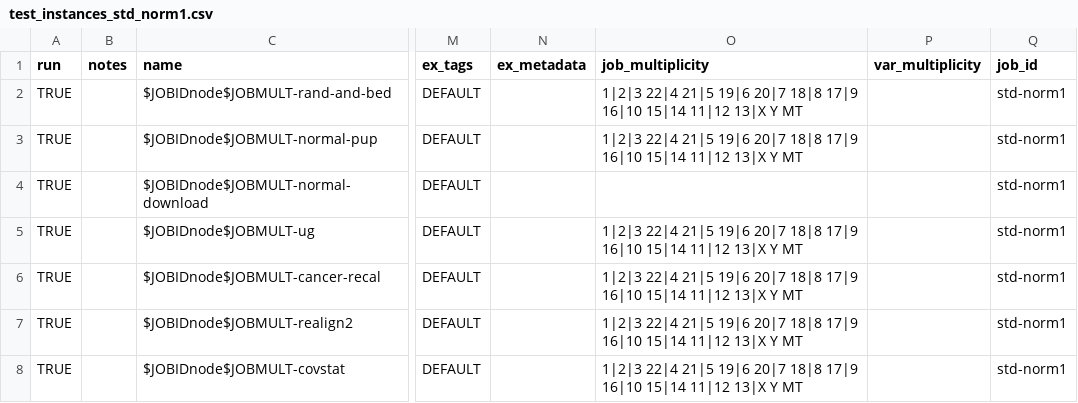
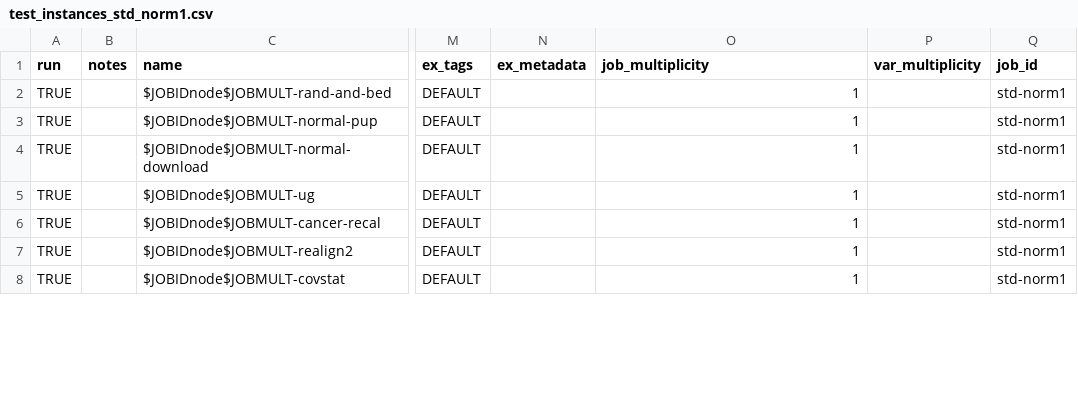
Before and after one commit to collinmelton/DynamicDiskCloudSoftware, a CSV file: TestRuns/test_instances_std_norm1.csv, drawn as a sheet; only a part is shown, gaps mark what is left out; the diff covers the shown part only; the diff names each change by its address in the sheet, - before the commit and + after, or states it on an @@ line.

```diff
--- a/TestRuns/test_instances_std_norm1.csv
+++ b/TestRuns/test_instances_std_norm1.csv
-O2:O3 (job_multiplicity): 1|2|3 22|4 21|5 19|6 20|7 18|8 17|9 16|10 15|14 11|12 13|X Y MT
+O2:O3 (job_multiplicity): 1
-O4 (job_multiplicity): (empty)
+O4 (job_multiplicity): 1
-O5:O8 (job_multiplicity): 1|2|3 22|4 21|5 19|6 20|7 18|8 17|9 16|10 15|14 11|12 13|X Y MT
+O5:O8 (job_multiplicity): 1
```
Also changed, not shown: 7 edited cells elsewhere in this file, TestRuns/test_disks_std_norm1.csv.
